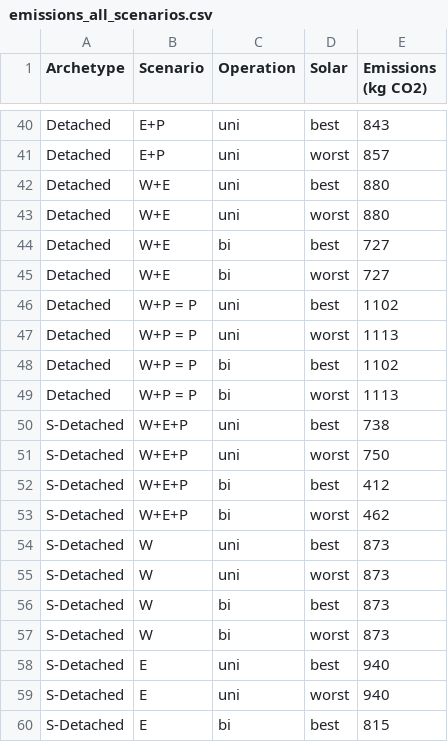
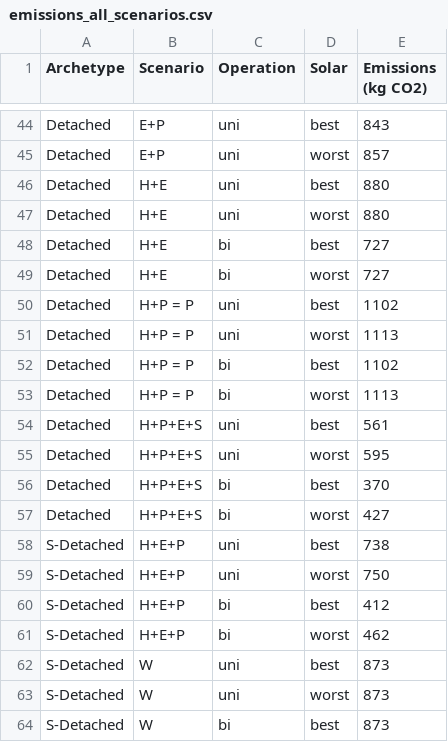
Before and after one commit to juliagsch/SolExplore_Simulator, a CSV file: emissions_all_scenarios.csv, drawn as a sheet; only a part is shown, gaps mark what is left out; the shorter side is filled out with more unchanged rows; the diff covers the shown part only.

Commit message:
S data correct, before creating graph with S scenario

```diff
--- a/emissions_all_scenarios.csv
+++ b/emissions_all_scenarios.csv
@@ -41,14 +45,18 @@ Detached,E+P,uni,best,843
 Detached,E+P,uni,worst,857
-Detached,W+E,uni,best,880
-Detached,W+E,uni,worst,880
-Detached,W+E,bi,best,727
-Detached,W+E,bi,worst,727
-Detached,W+P = P,uni,best,1102
-Detached,W+P = P,uni,worst,1113
-Detached,W+P = P,bi,best,1102
-Detached,W+P = P,bi,worst,1113
-S-Detached,W+E+P,uni,best,738
-S-Detached,W+E+P,uni,worst,750
-S-Detached,W+E+P,bi,best,412
-S-Detached,W+E+P,bi,worst,462
+Detached,H+E,uni,best,880
+Detached,H+E,uni,worst,880
+Detached,H+E,bi,best,727
+Detached,H+E,bi,worst,727
+Detached,H+P = P,uni,best,1102
+Detached,H+P = P,uni,worst,1113
+Detached,H+P = P,bi,best,1102
+Detached,H+P = P,bi,worst,1113
+Detached,H+P+E+S,uni,best,561
+Detached,H+P+E+S,uni,worst,595
+Detached,H+P+E+S,bi,best,370
+Detached,H+P+E+S,bi,worst,427
+S-Detached,H+E+P,uni,best,738
+S-Detached,H+E+P,uni,worst,750
+S-Detached,H+E+P,bi,best,412
+S-Detached,H+E+P,bi,worst,462
 S-Detached,W,uni,best,873
```
Also changed, not shown: 8 added rows and 24 edited cells elsewhere in this file, 1707_averaged_simulation_results_W+P.csv, 15 other files.
